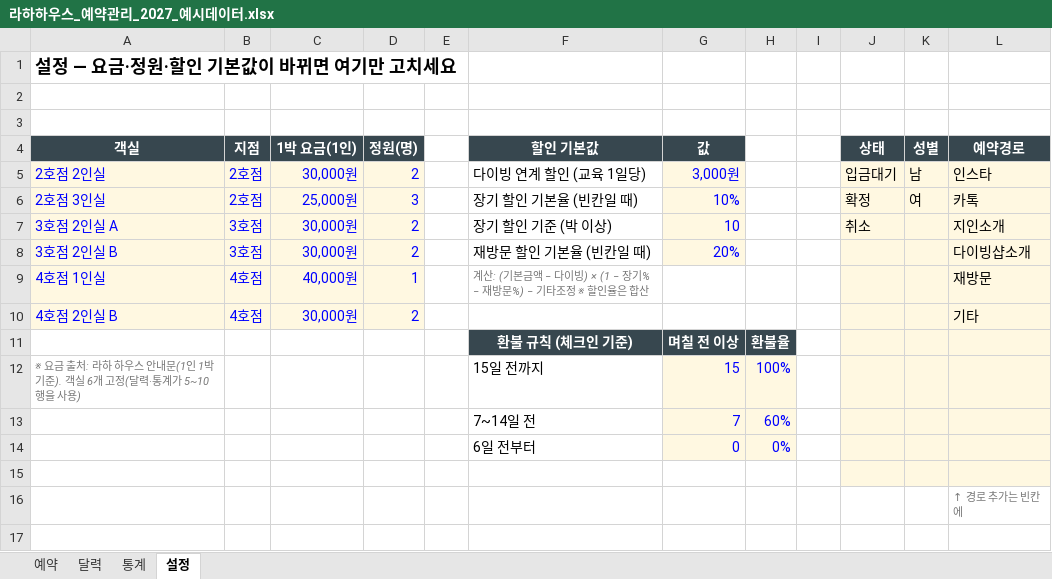
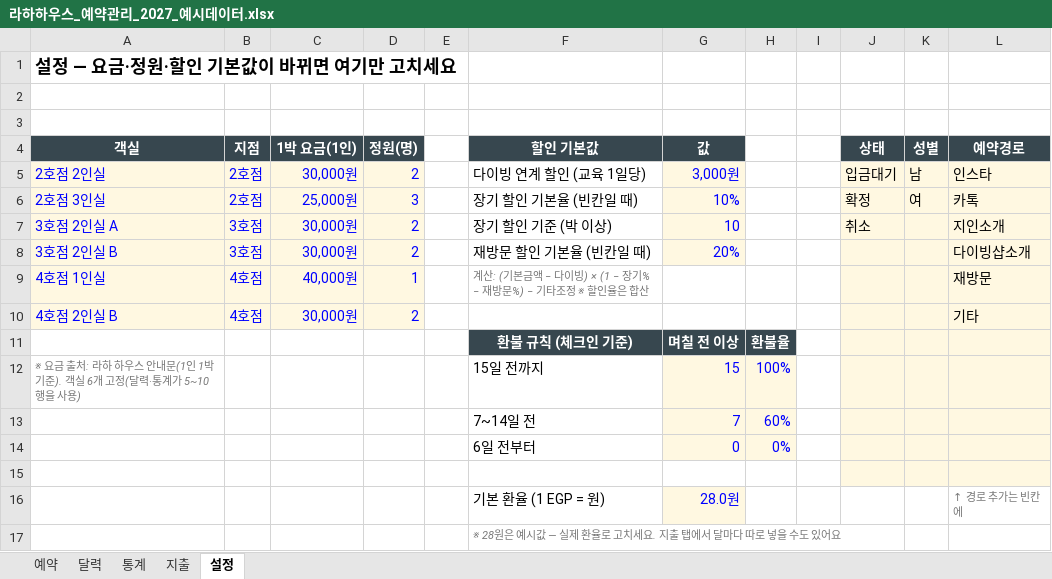
Before and after one commit to soyhoney/raha-house-sheet, an Excel workbook: 라하하우스_예약관리_2027_예시데이터.xlsx, sheet 설정, drawn as a sheet; values as stored, in another font and other column widths than the file's, no borders; removed rows and columns are numbered as before the commit, all else as after; the diff names each change by its address in the sheet, - before the commit and + after, or states it on an @@ line.

```diff
--- a/라하하우스_예약관리_2027_예시데이터.xlsx (sheet 설정)
+++ b/라하하우스_예약관리_2027_예시데이터.xlsx (sheet 설정)
+sheet tab: 지출
-row 16:  |  |  |  |  |  |  |  |  |  |  | ↑ 경로 추가는 빈칸에
+row 16:  |  |  |  |  | 기본 환율 (1 EGP = 원) | 28.0원 |  |  |  |  | ↑ 경로 추가는 빈칸에
+row 17:  |  |  |  |  | ※ 28원은 예시값 — 실제 환율로 고치세요. 지출 탭에서 달마다 따로 넣을 수도 있어요
```
Also changed, not shown: sheet 통계, charts or pictures, 라하하우스_예약관리_2027.xlsx, 2 other files.
